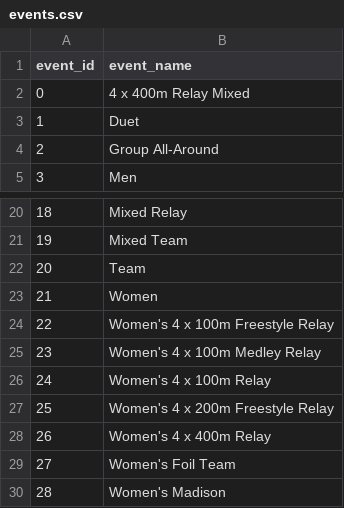
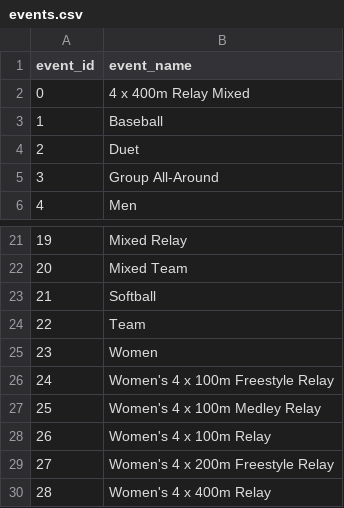
Before and after one commit to BankeUCI/Project_2, a CSV file: Output/events.csv, drawn as a sheet; only a part is shown, gaps mark what is left out; the shorter side is filled out with more unchanged rows; addresses are those after the commit; the diff names each change by its address in the sheet, - before the commit and + after, or states it on an @@ line.

```diff
--- a/Output/events.csv
+++ b/Output/events.csv
+row 3: 1 | Baseball
@@ column A (event_id) renumbered from row 4 down @@
+row 23: 21 | Softball
```
Also changed, not shown: Output/coaches.csv, Output/disciplines.csv, 4 other files.
